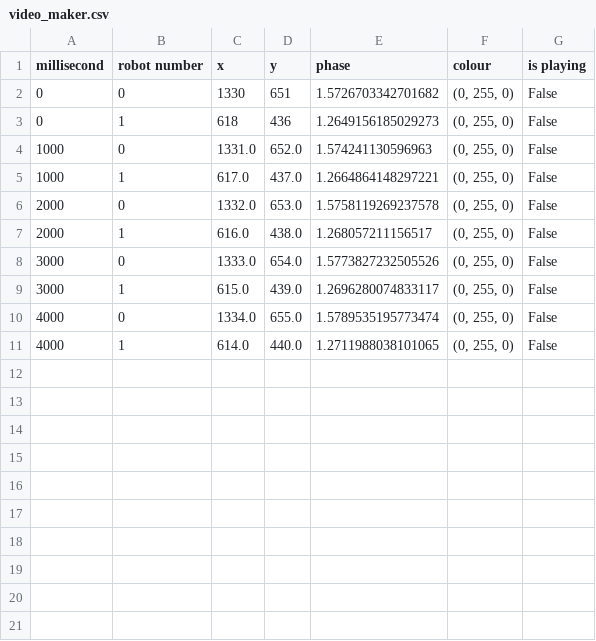
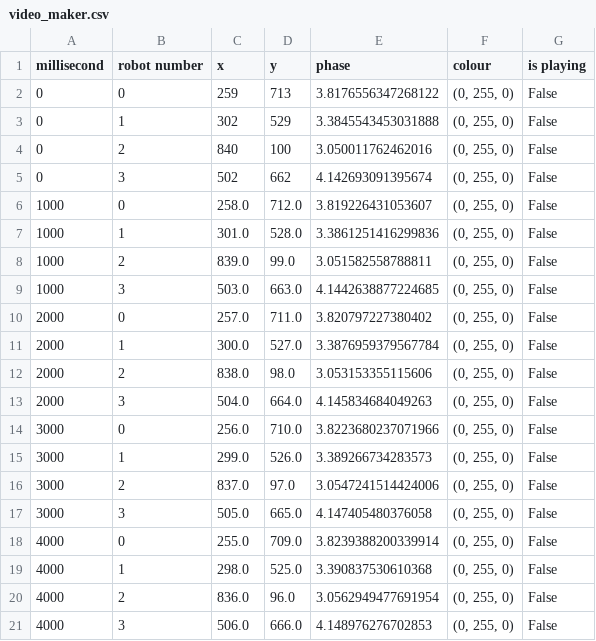
Before and after one commit to PierluT/Swarm-Robotic-Orchestra, a CSV file: video_maker.csv, drawn as a sheet.

Commit message:
Lettura dati classe arena da csv ed implementazione draw_robot. Problema show_arena()

```diff
--- a/video_maker.csv
+++ b/video_maker.csv
@@ -1,11 +1,21 @@
 millisecond;robot number;x;y;phase;colour;is playing
-0;0;1330;651;1.5726703342701682;(0, 255, 0);False
-0;1;618;436;1.2649156185029273;(0, 255, 0);False
-1000;0;1331.0;652.0;1.574241130596963;(0, 255, 0);False
-1000;1;617.0;437.0;1.2664864148297221;(0, 255, 0);False
-2000;0;1332.0;653.0;1.5758119269237578;(0, 255, 0);False
-2000;1;616.0;438.0;1.268057211156517;(0, 255, 0);False
-3000;0;1333.0;654.0;1.5773827232505526;(0, 255, 0);False
-3000;1;615.0;439.0;1.2696280074833117;(0, 255, 0);False
-4000;0;1334.0;655.0;1.5789535195773474;(0, 255, 0);False
-4000;1;614.0;440.0;1.2711988038101065;(0, 255, 0);False
+0;0;259;713;3.8176556347268122;(0, 255, 0);False
+0;1;302;529;3.3845543453031888;(0, 255, 0);False
+0;2;840;100;3.050011762462016;(0, 255, 0);False
+0;3;502;662;4.142693091395674;(0, 255, 0);False
+1000;0;258.0;712.0;3.819226431053607;(0, 255, 0);False
+1000;1;301.0;528.0;3.3861251416299836;(0, 255, 0);False
+1000;2;839.0;99.0;3.051582558788811;(0, 255, 0);False
+1000;3;503.0;663.0;4.1442638877224685;(0, 255, 0);False
+2000;0;257.0;711.0;3.820797227380402;(0, 255, 0);False
+2000;1;300.0;527.0;3.3876959379567784;(0, 255, 0);False
+2000;2;838.0;98.0;3.053153355115606;(0, 255, 0);False
+2000;3;504.0;664.0;4.145834684049263;(0, 255, 0);False
+3000;0;256.0;710.0;3.8223680237071966;(0, 255, 0);False
+3000;1;299.0;526.0;3.389266734283573;(0, 255, 0);False
+3000;2;837.0;97.0;3.0547241514424006;(0, 255, 0);False
+3000;3;505.0;665.0;4.147405480376058;(0, 255, 0);False
+4000;0;255.0;709.0;3.8239388200339914;(0, 255, 0);False
+4000;1;298.0;525.0;3.390837530610368;(0, 255, 0);False
+4000;2;836.0;96.0;3.0562949477691954;(0, 255, 0);False
+4000;3;506.0;666.0;4.148976276702853;(0, 255, 0);False
```
Also changed, not shown: 3 other files.
